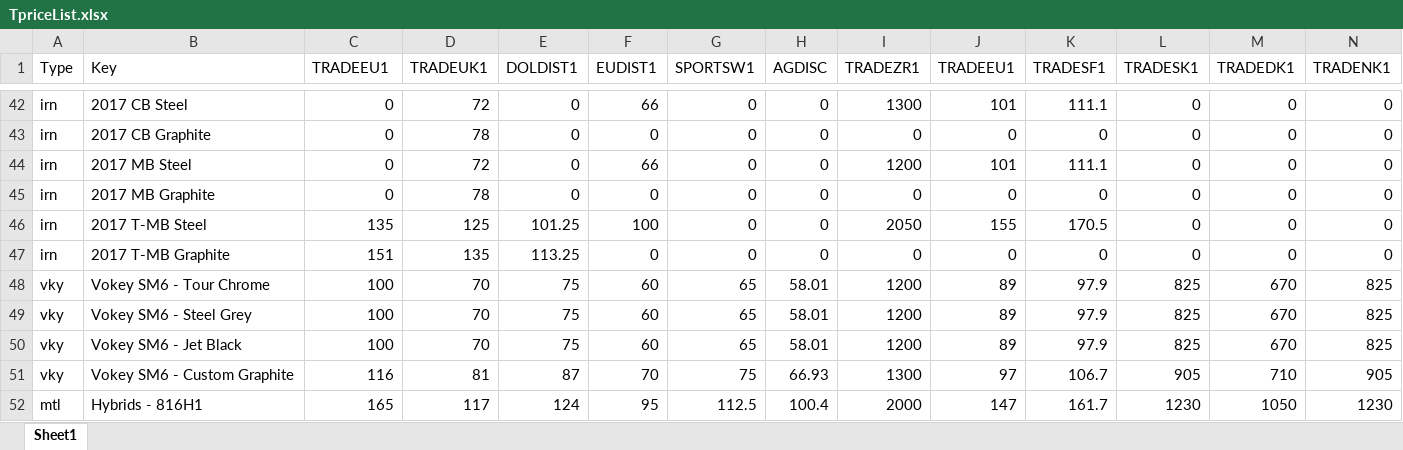
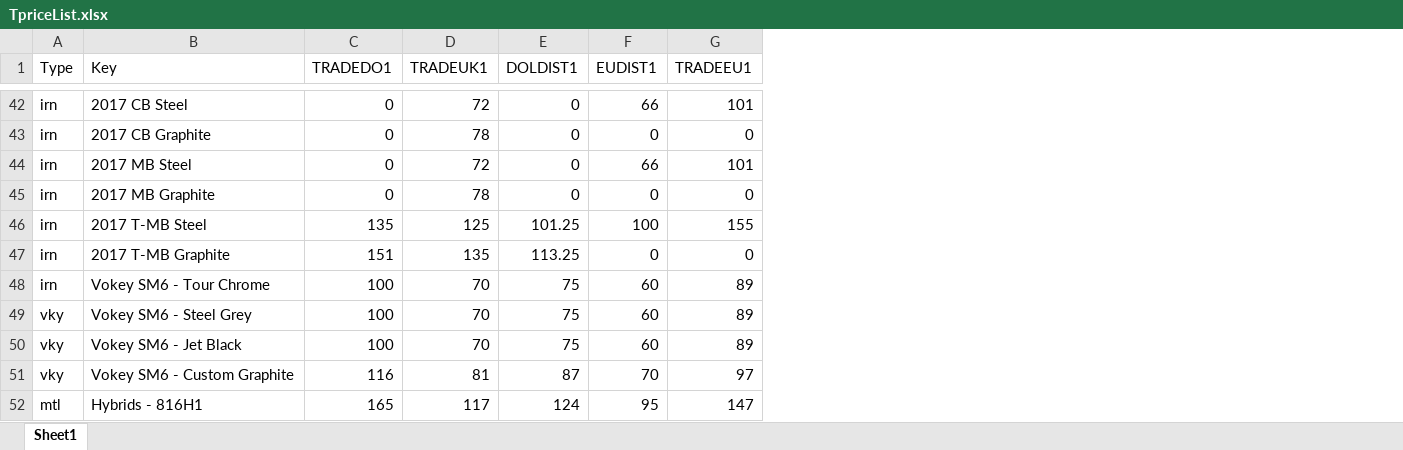
Before and after one commit to pitos007/AcuPrice, an Excel workbook: src/FileContainer/TpriceList.xlsx, sheet Sheet1, drawn as a sheet; only a part is shown, gaps mark what is left out; values as stored, in another font and other column widths than the file's, no borders; removed rows and columns are numbered as before the commit, all else as after; the diff covers the shown part only; the diff names each change by its address in the sheet, - before the commit and + after, or states it on an @@ line.

```diff
--- a/src/FileContainer/TpriceList.xlsx (sheet Sheet1)
+++ b/src/FileContainer/TpriceList.xlsx (sheet Sheet1)
-column G (SPORTSW1), rows 42-52: 0 | 0 | 0 | 0 | 0 | 0 | 65 | 65 | 65 | 75 | 112.5
-column H (AGDISC), rows 42-52: 0 | 0 | 0 | 0 | 0 | 0 | 58.01 | 58.01 | 58.01 | 66.93 | 100.4
-column I (TRADEZR1), rows 42-52: 1300 | 0 | 1200 | 0 | 2050 | 0 | 1200 | 1200 | 1200 | 1300 | 2000
-column K (TRADESF1), rows 42-52: 111.1 | 0 | 111.1 | 0 | 170.5 | 0 | 97.9 | 97.9 | 97.9 | 106.7 | 161.7
-column L (TRADESK1), rows 42-52: 0 | 0 | 0 | 0 | 0 | 0 | 825 | 825 | 825 | 905 | 1230
-column M (TRADEDK1), rows 42-52: 0 | 0 | 0 | 0 | 0 | 0 | 670 | 670 | 670 | 710 | 1050
-column N (TRADENK1), rows 42-52: 0 | 0 | 0 | 0 | 0 | 0 | 825 | 825 | 825 | 905 | 1230
-C1: TRADEEU1
+C1: TRADEDO1
-A48 (Type): vky
+A48 (Type): irn
```
Also changed, not shown: 1 added row, 11 edited cells and cell formats elsewhere in this sheet, 15 other files.
